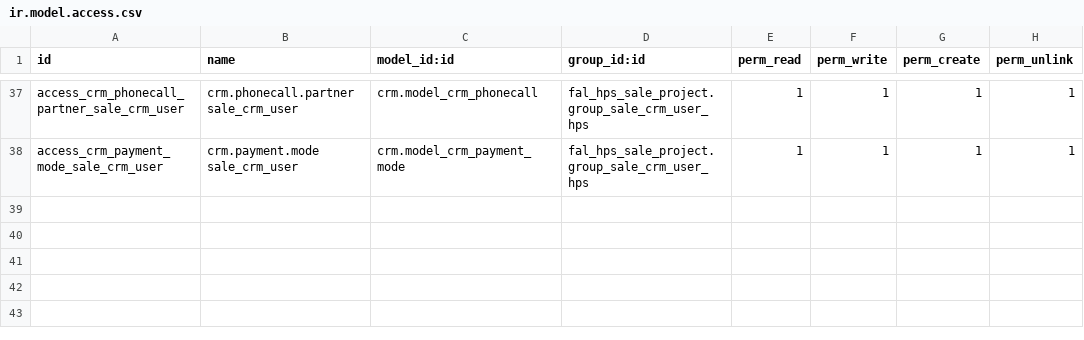
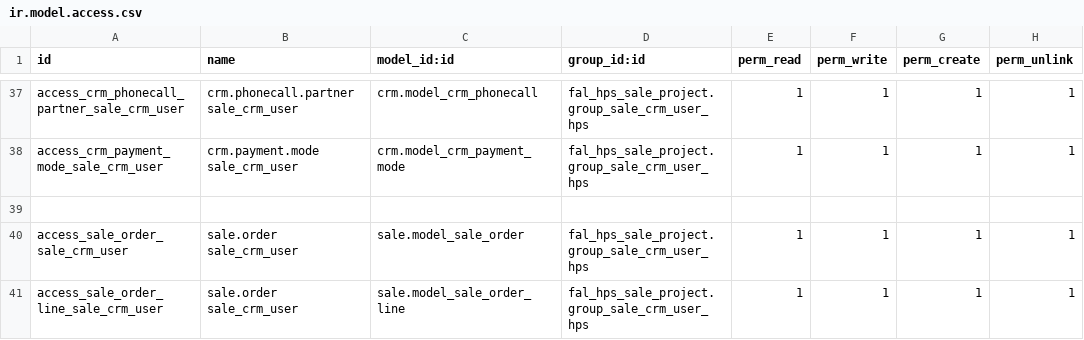
Before and after one commit to jeanabreu/falinwa_branch, a CSV file: fal_hps_sale_project/security/ir.model.access.csv, drawn as a sheet; only a part is shown, gaps mark what is left out; the diff names each change by its address in the sheet, - before the commit and + after, or states it on an @@ line.

Commit message:
add leads and opportunities to hps project follower;

```diff
--- a/fal_hps_sale_project/security/ir.model.access.csv
+++ b/fal_hps_sale_project/security/ir.model.access.csv
+row 39: (empty)
+row 40: access_sale_order_sale_crm_user | sale.order sale_crm_user | sale.model_sale_order | fal_hps_sale_project.group_sale_crm_user_hps | 1 | 1 | 1 | 1
+row 41: access_sale_order_line_sale_crm_user | sale.order sale_crm_user | sale.model_sale_order_line | fal_hps_sale_project.group_sale_crm_user_hps | 1 | 1 | 1 | 1
```
